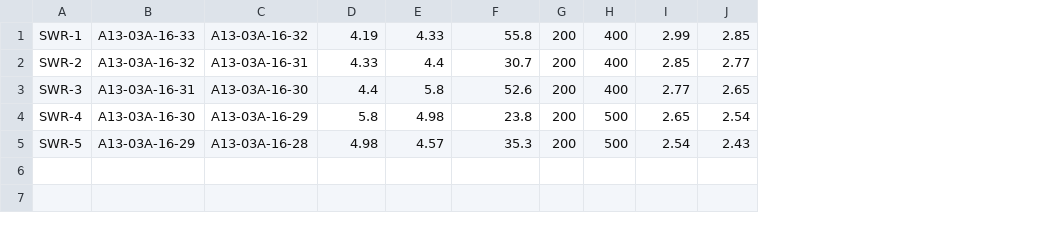
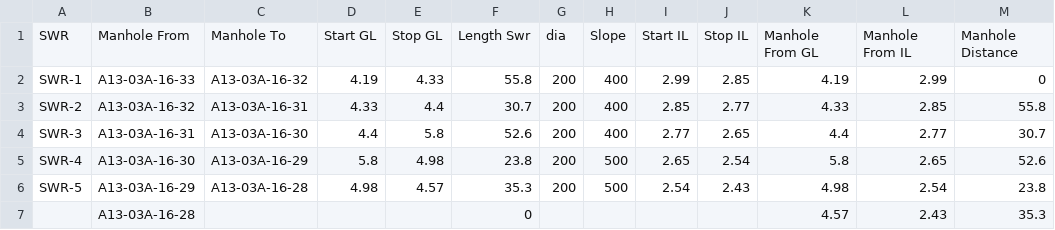
Before and after one commit to Shifu747/Sewer-Network-Profile-Generator, a CSV file: 3.csv, drawn as a sheet; addresses are those after the commit; the diff names each change by its address in the sheet, - before the commit and + after, or states it on an @@ line.

```diff
--- a/3.csv
+++ b/3.csv
+column K, rows 2-6: 4.19 | 4.33 | 4.4 | 5.8 | 4.98
+column L, rows 2-6: 2.99 | 2.85 | 2.77 | 2.65 | 2.54
+column M, rows 2-6: 0 | 55.8 | 30.7 | 52.6 | 23.8
+row 1: SWR | Manhole From | Manhole To | Start GL | Stop GL | Length Swr | dia | Slope | Start IL | Stop IL | Manhole From GL | Manhole From IL | Manhole Distance
+row 7:  | A13-03A-16-28 |  |  |  | 0 |  |  |  |  | 4.57 | 2.43 | 35.3
```
Also changed, not shown: 6 other files.
